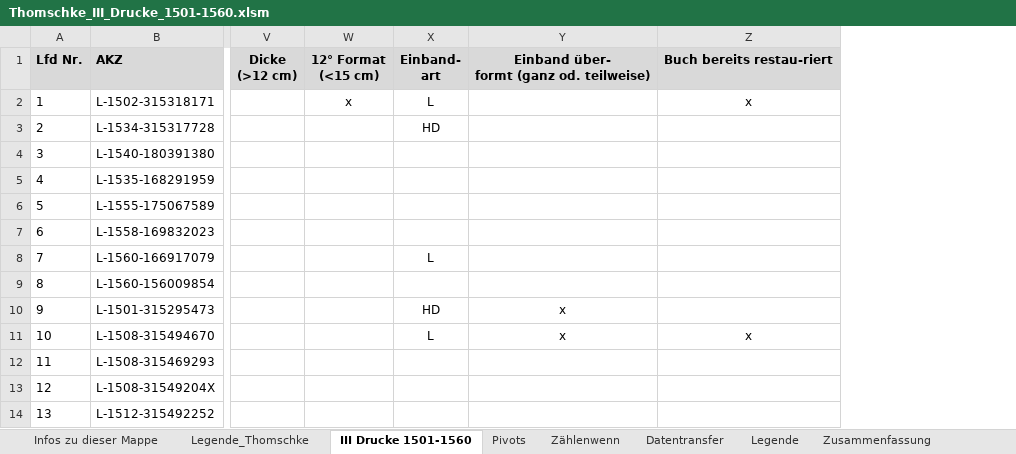
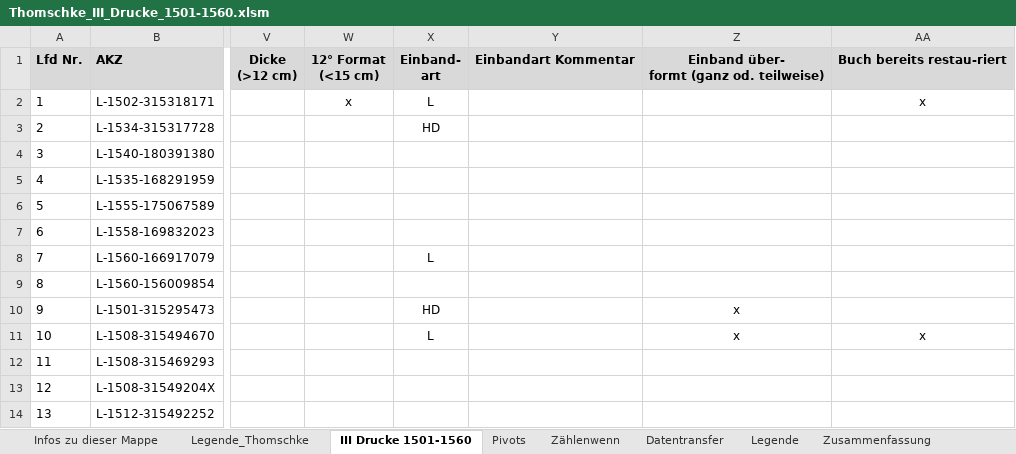
Before and after one commit to buchmuseum/vrekon, an Excel workbook: notebooks/Thomschke_III_Drucke_1501-1560.xlsm, sheet III Drucke 1501-1560, drawn as a sheet; only a part is shown, gaps mark what is left out; values as stored, in another font and other column widths than the file's, no borders; conditional formats and table styles not drawn; the diff names each change by its address in the sheet, - before the commit and + after, or states it on an @@ line.

```diff
--- a/notebooks/Thomschke_III_Drucke_1501-1560.xlsm (sheet III Drucke 1501-1560)
+++ b/notebooks/Thomschke_III_Drucke_1501-1560.xlsm (sheet III Drucke 1501-1560)
+column Y, row 1: Einbandart Kommentar
```
Also changed, not shown: formulas that keep their value, notebooks/iii-merge-test-excel.xlsx, notebooks/iii-merge-test.xlsx, 19 other files.
